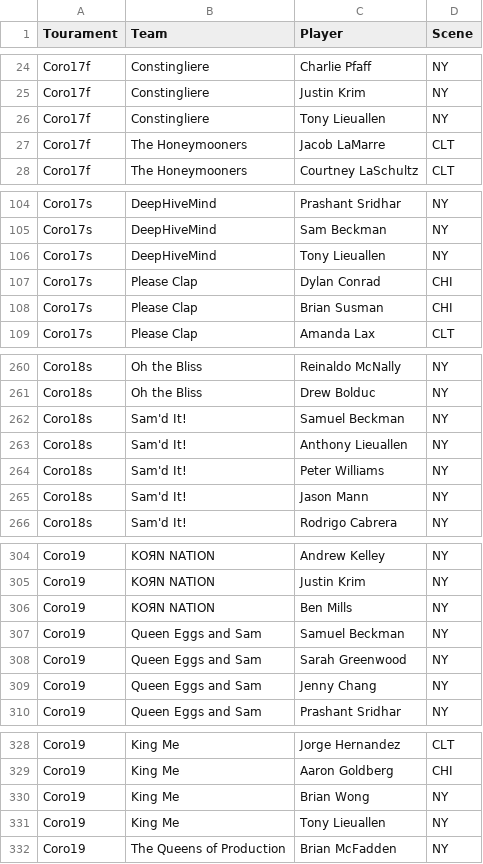
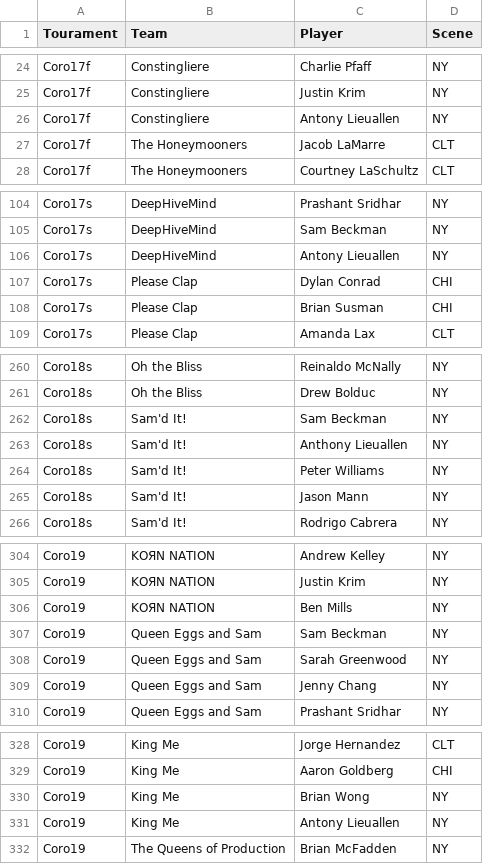
Before and after one commit to dshupp/KQTrueSkill, a CSV file: KQTrueSkill/datasets/Coronation players.csv, drawn as a sheet; only a part is shown, gaps mark what is left out.

```diff
--- a/KQTrueSkill/datasets/Coronation players.csv
+++ b/KQTrueSkill/datasets/Coronation players.csv
@@ -25,3 +25,3 @@ Coro17f,Constingliere,Charlie Pfaff,NY
 Coro17f,Constingliere,Justin Krim,NY
-Coro17f,Constingliere,Tony Lieuallen,NY
+Coro17f,Constingliere,Antony Lieuallen,NY
 Coro17f,The Honeymooners,Jacob LaMarre,CLT
@@ -105,3 +105,3 @@ Coro17s,DeepHiveMind,Prashant Sridhar,NY
 Coro17s,DeepHiveMind,Sam Beckman,NY
-Coro17s,DeepHiveMind,Tony Lieuallen,NY
+Coro17s,DeepHiveMind,Antony Lieuallen,NY
 Coro17s,Please Clap,Dylan Conrad,CHI
@@ -261,3 +261,3 @@ Coro18s,Oh the Bliss,Reinaldo McNally,NY
 Coro18s,Oh the Bliss,Drew Bolduc,NY
-Coro18s,Sam'd It!,Samuel Beckman,NY
+Coro18s,Sam'd It!,Sam Beckman,NY
 Coro18s,Sam'd It!,Anthony Lieuallen,NY
@@ -306,3 +306,3 @@ Coro19,KOЯN NATION,Justin Krim,NY
 Coro19,KOЯN NATION,Ben Mills,NY
-Coro19,Queen Eggs and Sam,Samuel Beckman,NY
+Coro19,Queen Eggs and Sam,Sam Beckman,NY
 Coro19,Queen Eggs and Sam,Sarah Greenwood,NY
@@ -330,3 +330,3 @@ Coro19,King Me,Aaron Goldberg,CHI
 Coro19,King Me,Brian Wong,NY
-Coro19,King Me,Tony Lieuallen,NY
+Coro19,King Me,Antony Lieuallen,NY
 Coro19,The Queens of Production,Brian McFadden,NY
```
Also changed, not shown: KQTrueSkill/datasets/SF-PDX-SEA-LA Players.csv, KQTrueSkill/datasets/SF-PDX-SEA-LA game results.csv, 5 other files.
